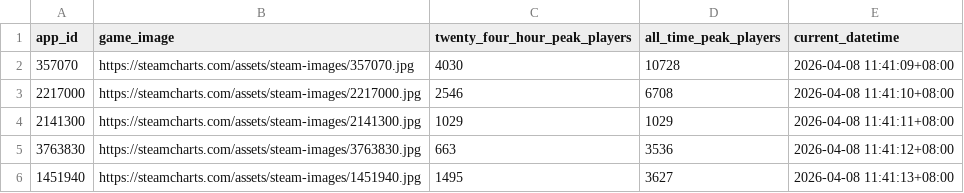
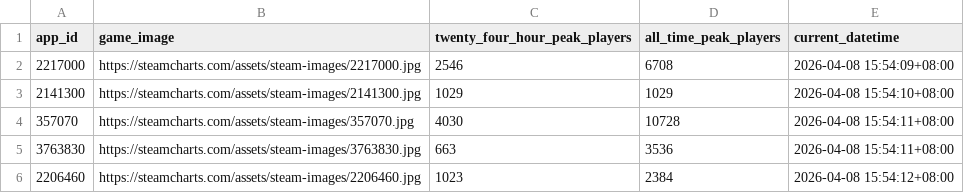
Before and after one commit to christiane-bacani/steam-charts-tracker, a CSV file: data/output/top_5_trending_games_stats_overview.csv, drawn as a sheet.

```diff
--- a/data/output/top_5_trending_games_stats_overview.csv
+++ b/data/output/top_5_trending_games_stats_overview.csv
@@ -1,6 +1,6 @@
 app_id,game_image,twenty_four_hour_peak_players,all_time_peak_players,current_datetime
-357070,https://steamcharts.com/assets/steam-images/357070.jpg,4030,10728,2026-04-08 11:41:09+08:00
-2217000,https://steamcharts.com/assets/steam-images/2217000.jpg,2546,6708,2026-04-08 11:41:10+08:00
-2141300,https://steamcharts.com/assets/steam-images/2141300.jpg,1029,1029,2026-04-08 11:41:11+08:00
-3763830,https://steamcharts.com/assets/steam-images/3763830.jpg,663,3536,2026-04-08 11:41:12+08:00
-1451940,https://steamcharts.com/assets/steam-images/1451940.jpg,1495,3627,2026-04-08 11:41:13+08:00
+2217000,https://steamcharts.com/assets/steam-images/2217000.jpg,2546,6708,2026-04-08 15:54:09+08:00
+2141300,https://steamcharts.com/assets/steam-images/2141300.jpg,1029,1029,2026-04-08 15:54:10+08:00
+357070,https://steamcharts.com/assets/steam-images/357070.jpg,4030,10728,2026-04-08 15:54:11+08:00
+3763830,https://steamcharts.com/assets/steam-images/3763830.jpg,663,3536,2026-04-08 15:54:11+08:00
+2206460,https://steamcharts.com/assets/steam-images/2206460.jpg,1023,2384,2026-04-08 15:54:12+08:00
```
Also changed, not shown: data/output/top_5_trending_games.csv.
